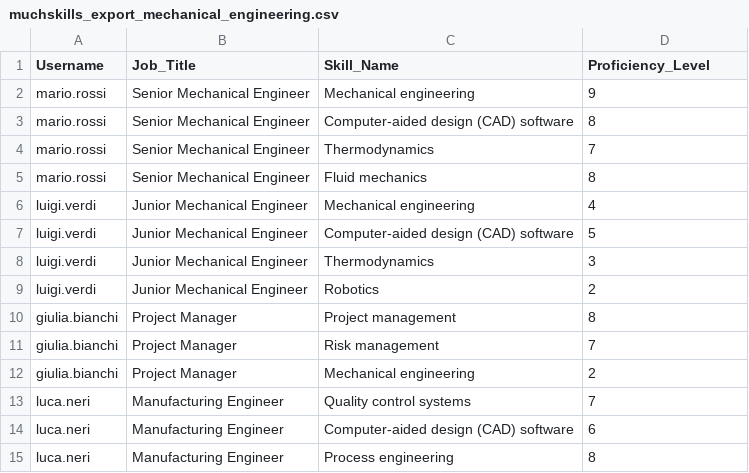
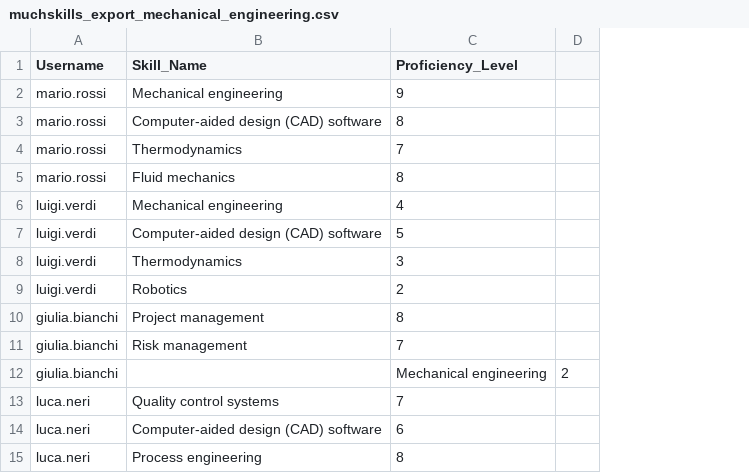
Before and after one commit to Pedretti37/internship-project-univr, a CSV file: data/muchskills_export_mechanical_engineering.csv, drawn as a sheet; removed rows and columns are numbered as before the commit, all else as after; the diff names each change by its address in the sheet, - before the commit and + after, or states it on an @@ line.

```diff
--- a/data/muchskills_export_mechanical_engineering.csv
+++ b/data/muchskills_export_mechanical_engineering.csv
-column B (Job_Title), rows 2-15: Senior Mechanical Engineer | Senior Mechanical Engineer | Senior Mechanical Engineer | Senior Mechanical Engineer | Junior Mechanical Engineer | Junior Mechanical Engineer | Junior Mechanical Engineer | Junior Mechanical Engineer | Project Manager | Project Manager | Project Manager | Manufacturing Engineer | Manufacturing Engineer | Manufacturing Engineer
+column D, row 12: 2
-B12 (Skill_Name): Mechanical engineering
+B12 (Skill_Name): (empty)
-C12 (Proficiency_Level): 2
+C12 (Proficiency_Level): Mechanical engineering
```
Also changed, not shown: 10 other files.
